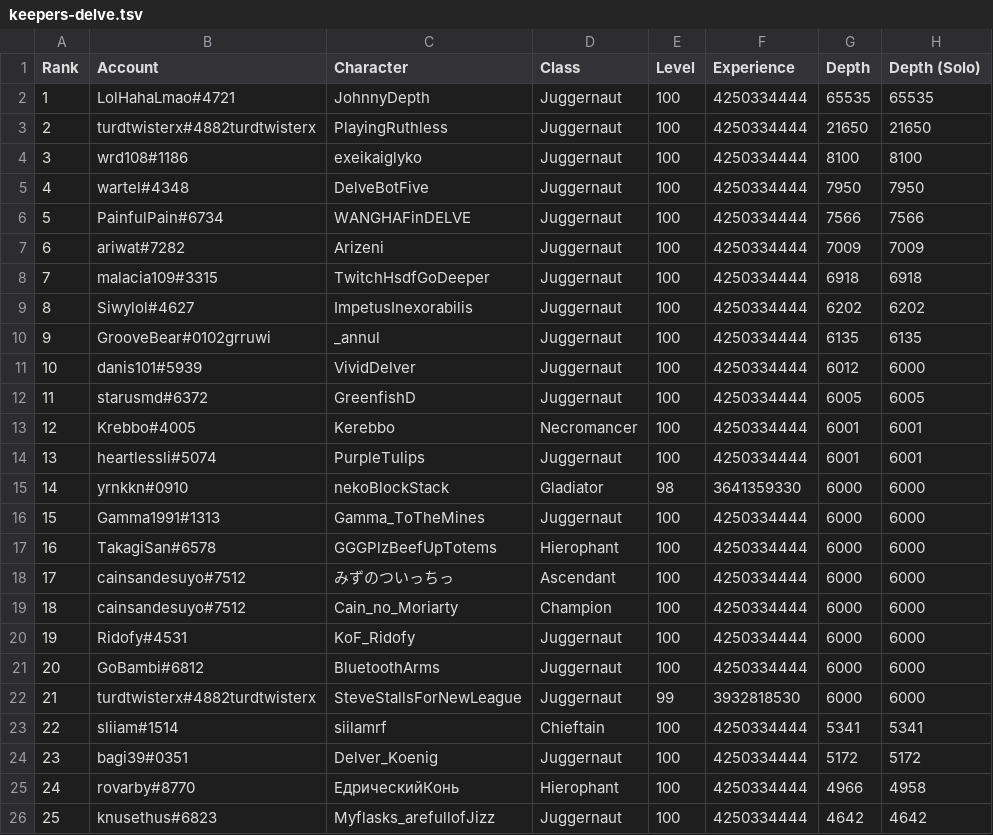
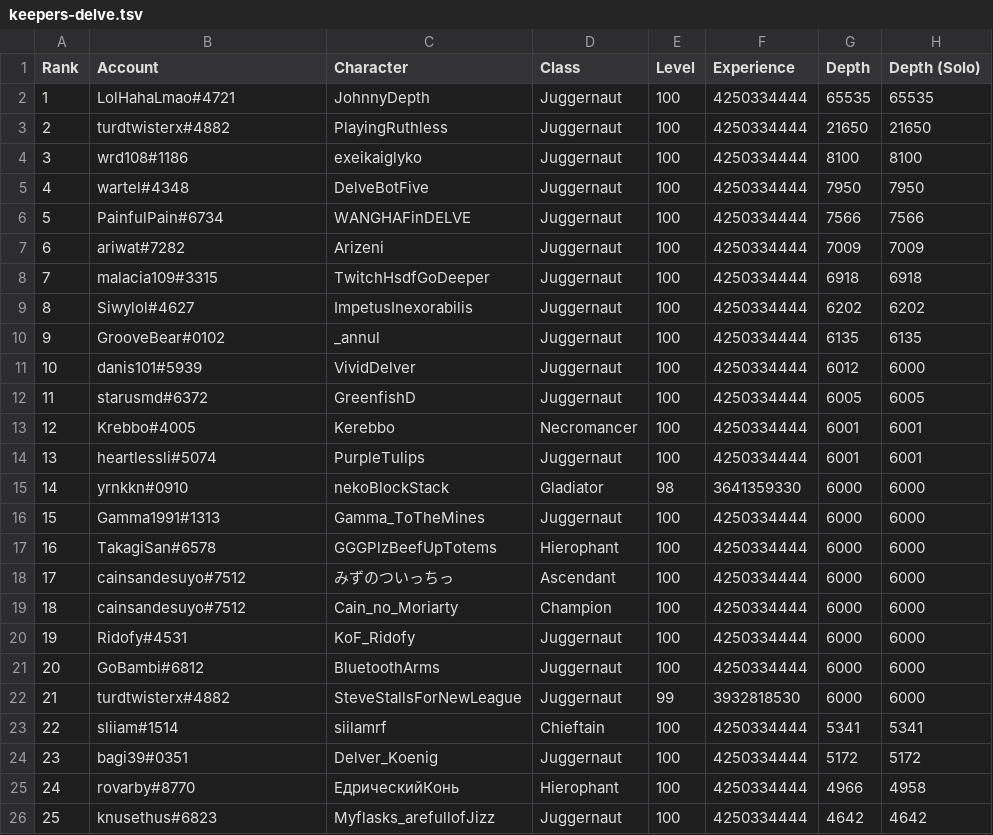
Before and after one commit to danis101/poe-ladder, a TSV file: data/keepers-delve.tsv, drawn as a sheet; only a part is shown.

```diff
--- a/data/keepers-delve.tsv
+++ b/data/keepers-delve.tsv
@@ -2,3 +2,3 @@ Rank	Account	Character	Class	Level	Experience	Depth	Depth (Solo)
 1	LolHahaLmao#4721	JohnnyDepth	Juggernaut	100	4250334444	65535	65535
-2	turdtwisterx#4882turdtwisterx	PlayingRuthless	Juggernaut	100	4250334444	21650	21650
+2	turdtwisterx#4882	PlayingRuthless	Juggernaut	100	4250334444	21650	21650
 3	wrd108#1186	exeikaiglyko	Juggernaut	100	4250334444	8100	8100
@@ -9,3 +9,3 @@ Rank	Account	Character	Class	Level	Experience	Depth	Depth (Solo)
 8	Siwylol#4627	ImpetusInexorabilis	Juggernaut	100	4250334444	6202	6202
-9	GrooveBear#0102grruwi	_annul	Juggernaut	100	4250334444	6135	6135
+9	GrooveBear#0102	_annul	Juggernaut	100	4250334444	6135	6135
 10	danis101#5939	VividDelver	Juggernaut	100	4250334444	6012	6000
@@ -21,3 +21,3 @@ Rank	Account	Character	Class	Level	Experience	Depth	Depth (Solo)
 20	GoBambi#6812	BluetoothArms	Juggernaut	100	4250334444	6000	6000
-21	turdtwisterx#4882turdtwisterx	SteveStallsForNewLeague	Juggernaut	99	3932818530	6000	6000
+21	turdtwisterx#4882	SteveStallsForNewLeague	Juggernaut	99	3932818530	6000	6000
 22	sliiam#1514	siilamrf	Chieftain	100	4250334444	5341	5341
```
